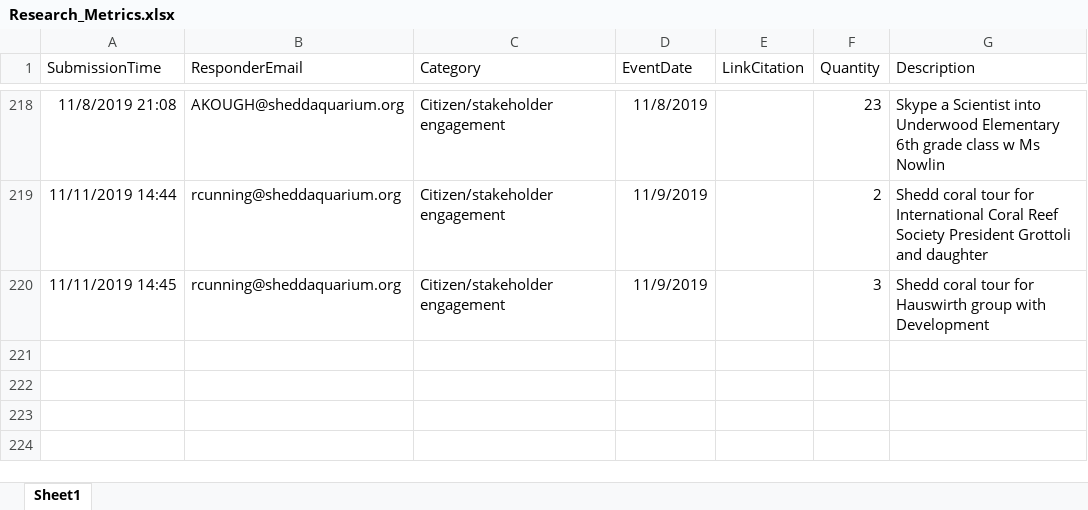
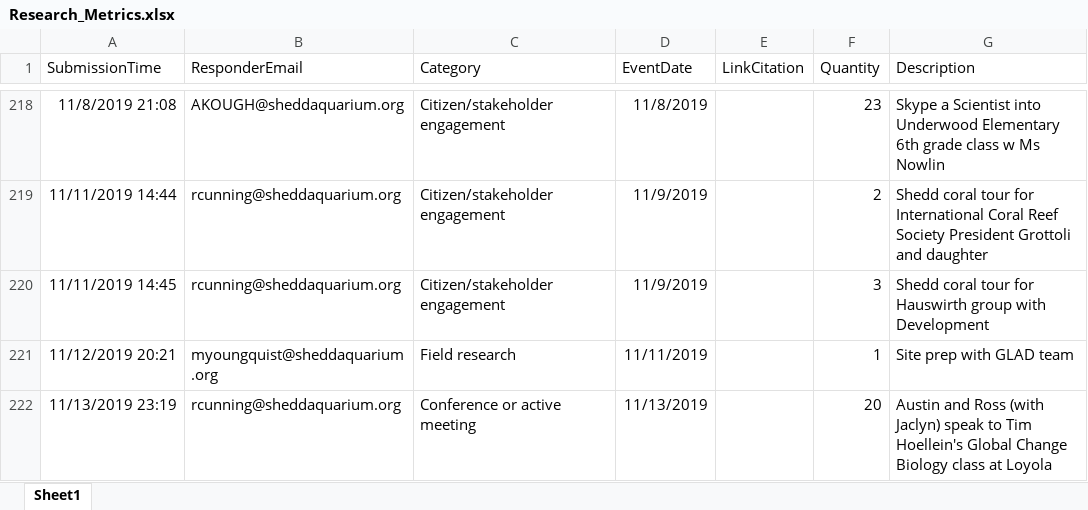
Before and after one commit to jrcunning/HC_metrics, an Excel workbook: data/Research_Metrics.xlsx, sheet Sheet1, drawn as a sheet; only a part is shown, gaps mark what is left out; values as stored, in another font and other column widths than the file's, no borders; table styles not drawn; the diff names each change by its address in the sheet, - before the commit and + after, or states it on an @@ line.

```diff
--- a/data/Research_Metrics.xlsx (sheet Sheet1)
+++ b/data/Research_Metrics.xlsx (sheet Sheet1)
+row 221: 11/12/2019 20:21 | myoungquist@sheddaquarium.org | Field research | 11/11/2019 |  | 1 | Site prep with GLAD team
+row 222: 11/13/2019 23:19 | rcunning@sheddaquarium.org | Conference or active meeting | 11/13/2019 |  | 20 | Austin and Ross (with Jaclyn) speak to Tim Hoellein's Global Change Biology class at Loyola
```
Also changed, not shown: 2 other files.
